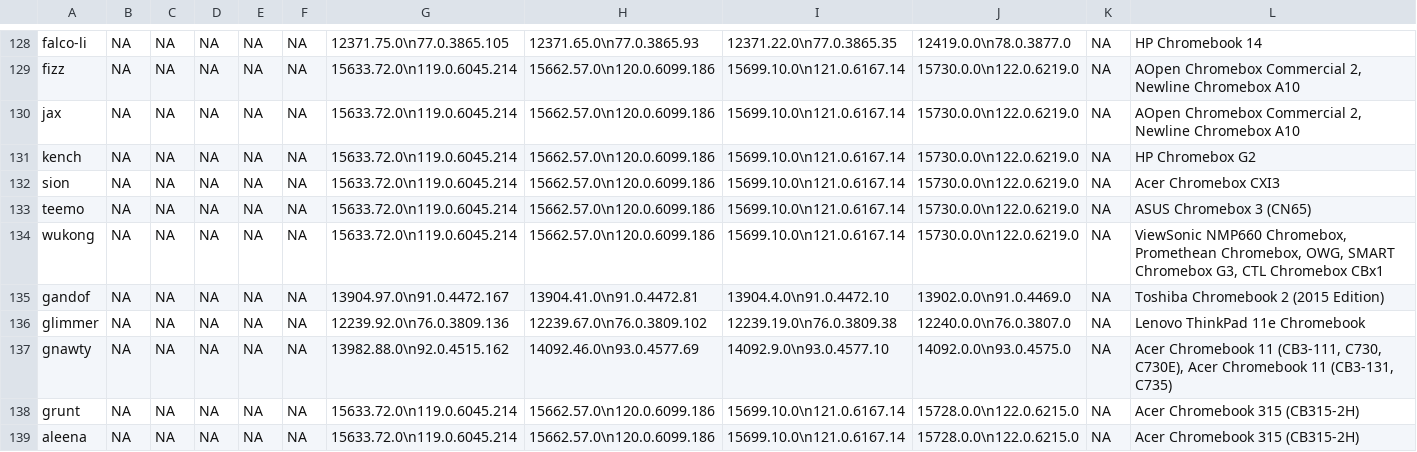
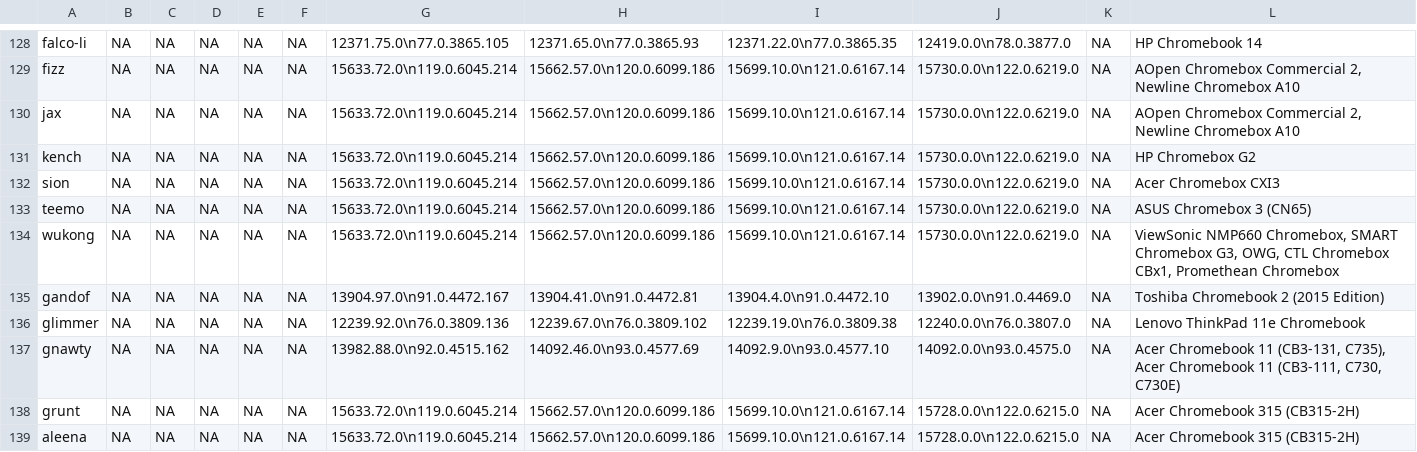
Before and after one commit to skylartaylor/cros-updates, a CSV file: src/data/cros-updates.csv, drawn as a sheet; only a part is shown, gaps mark what is left out; the diff covers the shown part only.

```diff
--- a/src/data/cros-updates.csv
+++ b/src/data/cros-updates.csv
@@ -133,6 +133,6 @@
 "teemo","NA","NA","NA","NA","NA","15633.72.0\n119.0.6045.214","15662.57.0\n120.0.6099.186","15699.10.0\n121.0.6167.14","15730.0.0\n122.0.6219.0","NA","ASUS Chromebox 3 (CN65)"
-"wukong","NA","NA","NA","NA","NA","15633.72.0\n119.0.6045.214","15662.57.0\n120.0.6099.186","15699.10.0\n121.0.6167.14","15730.0.0\n122.0.6219.0","NA","ViewSonic NMP660 Chromebox, Promethean Chromebox, OWG, SMART Chromebox G3, CTL Chromebox CBx1"
+"wukong","NA","NA","NA","NA","NA","15633.72.0\n119.0.6045.214","15662.57.0\n120.0.6099.186","15699.10.0\n121.0.6167.14","15730.0.0\n122.0.6219.0","NA","ViewSonic NMP660 Chromebox, SMART Chromebox G3, OWG, CTL Chromebox CBx1, Promethean Chromebox"
 "gandof","NA","NA","NA","NA","NA","13904.97.0\n91.0.4472.167","13904.41.0\n91.0.4472.81","13904.4.0\n91.0.4472.10","13902.0.0\n91.0.4469.0","NA","Toshiba Chromebook 2 (2015 Edition)"
 "glimmer","NA","NA","NA","NA","NA","12239.92.0\n76.0.3809.136","12239.67.0\n76.0.3809.102","12239.19.0\n76.0.3809.38","12240.0.0\n76.0.3807.0","NA","Lenovo ThinkPad 11e Chromebook"
-"gnawty","NA","NA","NA","NA","NA","13982.88.0\n92.0.4515.162","14092.46.0\n93.0.4577.69","14092.9.0\n93.0.4577.10","14092.0.0\n93.0.4575.0","NA","Acer Chromebook 11 (CB3-111, C730, C730E), Acer Chromebook 11 (CB3-131, C735)"
+"gnawty","NA","NA","NA","NA","NA","13982.88.0\n92.0.4515.162","14092.46.0\n93.0.4577.69","14092.9.0\n93.0.4577.10","14092.0.0\n93.0.4575.0","NA","Acer Chromebook 11 (CB3-131, C735), Acer Chromebook 11 (CB3-111, C730, C730E)"
 "grunt","NA","NA","NA","NA","NA","15633.72.0\n119.0.6045.214","15662.57.0\n120.0.6099.186","15699.10.0\n121.0.6167.14","15728.0.0\n122.0.6215.0","NA","Acer Chromebook 315 (CB315-2H)"
```
Also changed, not shown: 42 edited cells elsewhere in this file, 1 other file.
